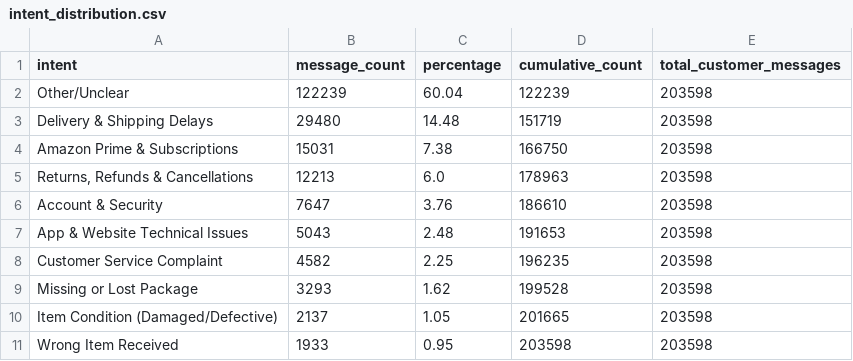
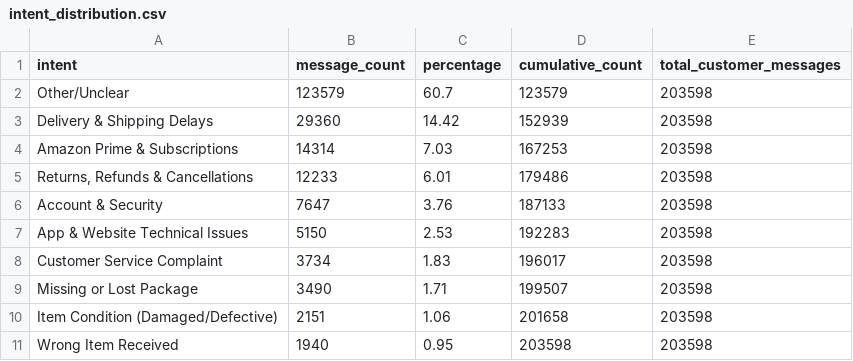
Before and after one commit to Chharlatha23/hiver-ai-customer-support-agent, a CSV file: reports/intent_distribution.csv, drawn as a sheet.

```diff
--- a/reports/intent_distribution.csv
+++ b/reports/intent_distribution.csv
@@ -1,11 +1,11 @@
 intent,message_count,percentage,cumulative_count,total_customer_messages
-Other/Unclear,122239,60.04,122239,203598
-Delivery & Shipping Delays,29480,14.48,151719,203598
-Amazon Prime & Subscriptions,15031,7.38,166750,203598
-"Returns, Refunds & Cancellations",12213,6.0,178963,203598
-Account & Security,7647,3.76,186610,203598
-App & Website Technical Issues,5043,2.48,191653,203598
-Customer Service Complaint,4582,2.25,196235,203598
-Missing or Lost Package,3293,1.62,199528,203598
-Item Condition (Damaged/Defective),2137,1.05,201665,203598
-Wrong Item Received,1933,0.95,203598,203598
+Other/Unclear,123579,60.7,123579,203598
+Delivery & Shipping Delays,29360,14.42,152939,203598
+Amazon Prime & Subscriptions,14314,7.03,167253,203598
+"Returns, Refunds & Cancellations",12233,6.01,179486,203598
+Account & Security,7647,3.76,187133,203598
+App & Website Technical Issues,5150,2.53,192283,203598
+Customer Service Complaint,3734,1.83,196017,203598
+Missing or Lost Package,3490,1.71,199507,203598
+Item Condition (Damaged/Defective),2151,1.06,201658,203598
+Wrong Item Received,1940,0.95,203598,203598
```
Also changed, not shown: reports/intent_examples.csv, 2 other files.
